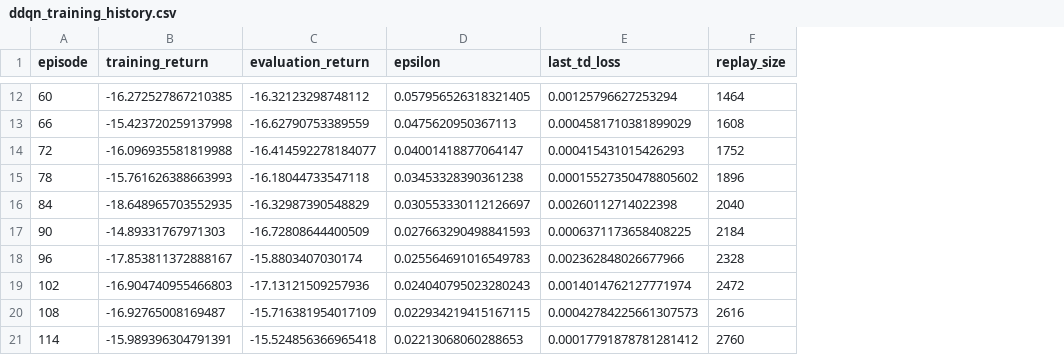
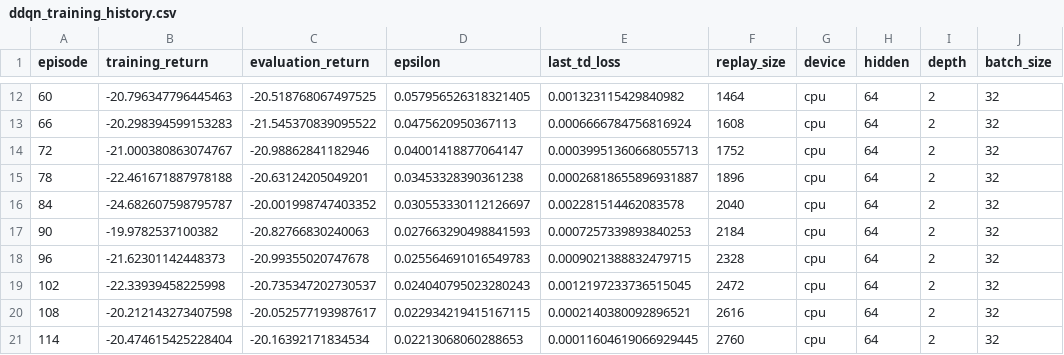
Before and after one commit to LYang910920/note1-cyber-control-games, a CSV file: experiments/ddqn_training_history.csv, drawn as a sheet; only a part is shown, gaps mark what is left out; the diff covers the shown part only; the diff names each change by its address in the sheet, - before the commit and + after, or states it on an @@ line.

Commit message:
Add heavier training profiles

```diff
--- a/experiments/ddqn_training_history.csv
+++ b/experiments/ddqn_training_history.csv
+column G (device), rows 12-21: all cpu
+column H (hidden), rows 12-21: all 64
+column I (depth), rows 12-21: all 2
+column J (batch_size), rows 12-21: all 32
-B12 (training_return): -16.272527867210385
+B12 (training_return): -20.796347796445463
-C12 (evaluation_return): -16.32123298748112
+C12 (evaluation_return): -20.518768067497525
-E12 (last_td_loss): 0.00125796627253294
+E12 (last_td_loss): 0.001323115429840982
-B13 (training_return): -15.423720259137998
+B13 (training_return): -20.298394599153283
-C13 (evaluation_return): -16.62790753389559
+C13 (evaluation_return): -21.545370839095522
-E13 (last_td_loss): 0.0004581710381899029
+E13 (last_td_loss): 0.0006666784756816924
-B14 (training_return): -16.096935581819988
+B14 (training_return): -21.000380863074767
-C14 (evaluation_return): -16.414592278184077
+C14 (evaluation_return): -20.98862841182946
-E14 (last_td_loss): 0.000415431015426293
+E14 (last_td_loss): 0.00039951360668055713
-B15 (training_return): -15.761626388663993
+B15 (training_return): -22.461671887978188
-C15 (evaluation_return): -16.18044733547118
+C15 (evaluation_return): -20.63124205049201
-E15 (last_td_loss): 0.00015527350478805602
+E15 (last_td_loss): 0.00026818655896931887
-B16 (training_return): -18.648965703552935
+B16 (training_return): -24.682607598795787
-C16 (evaluation_return): -16.32987390548829
+C16 (evaluation_return): -20.001998747403352
-E16 (last_td_loss): 0.00260112714022398
+E16 (last_td_loss): 0.002281514462083578
-B17 (training_return): -14.89331767971303
+B17 (training_return): -19.9782537100382
-C17 (evaluation_return): -16.72808644400509
+C17 (evaluation_return): -20.82766830240063
-E17 (last_td_loss): 0.0006371173658408225
+E17 (last_td_loss): 0.0007257339893840253
-B18 (training_return): -17.853811372888167
+B18 (training_return): -21.62301142448373
-C18 (evaluation_return): -15.8803407030174
+C18 (evaluation_return): -20.99355020747678
-E18 (last_td_loss): 0.002362848026677966
+E18 (last_td_loss): 0.0009021388832479715
-B19 (training_return): -16.904740955466803
+B19 (training_return): -22.33939458225998
-C19 (evaluation_return): -17.13121509257936
+C19 (evaluation_return): -20.735347202730537
-E19 (last_td_loss): 0.0014014762127771974
+E19 (last_td_loss): 0.0012197233736515045
-B20 (training_return): -16.92765008169487
+B20 (training_return): -20.212143273407598
-C20 (evaluation_return): -15.716381954017109
+C20 (evaluation_return): -20.052577193987617
-E20 (last_td_loss): 0.00042784225661307573
+E20 (last_td_loss): 0.0002140380092896521
-B21 (training_return): -15.989396304791391
+B21 (training_return): -20.474615425228404
-C21 (evaluation_return): -15.524856366965418
+C21 (evaluation_return): -20.16392171834534
-E21 (last_td_loss): 0.00017791878781281412
+E21 (last_td_loss): 0.00011604619066929445
```
Also changed, not shown: 58 edited cells elsewhere in this file, experiments/game_response_metrics.csv, experiments/madrl_training_history.csv, 14 other files.
